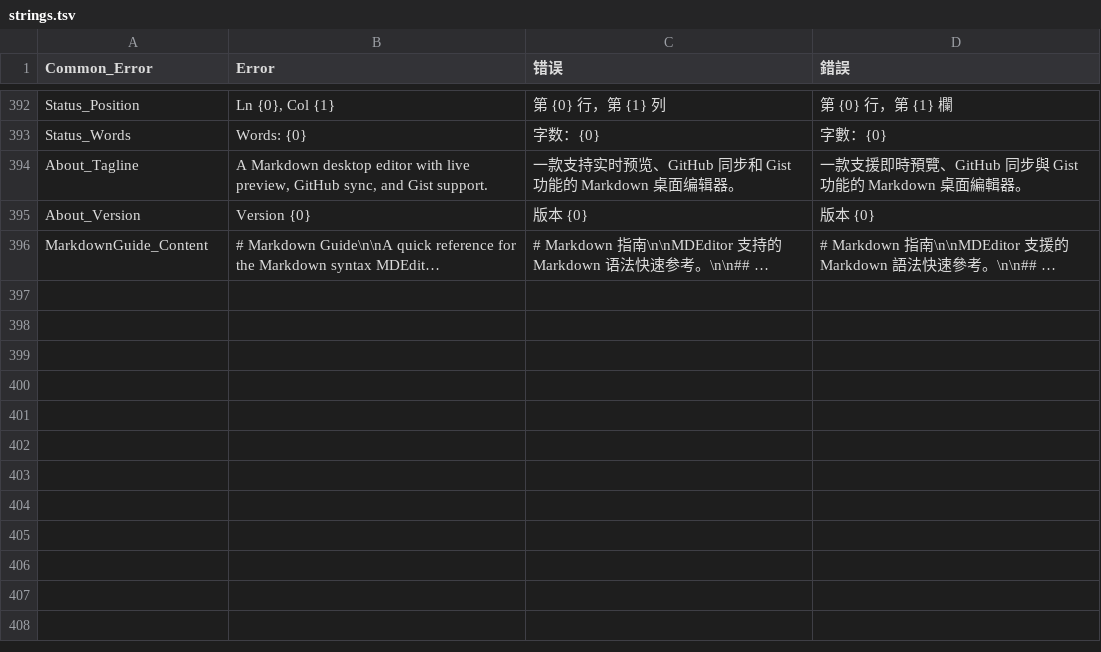
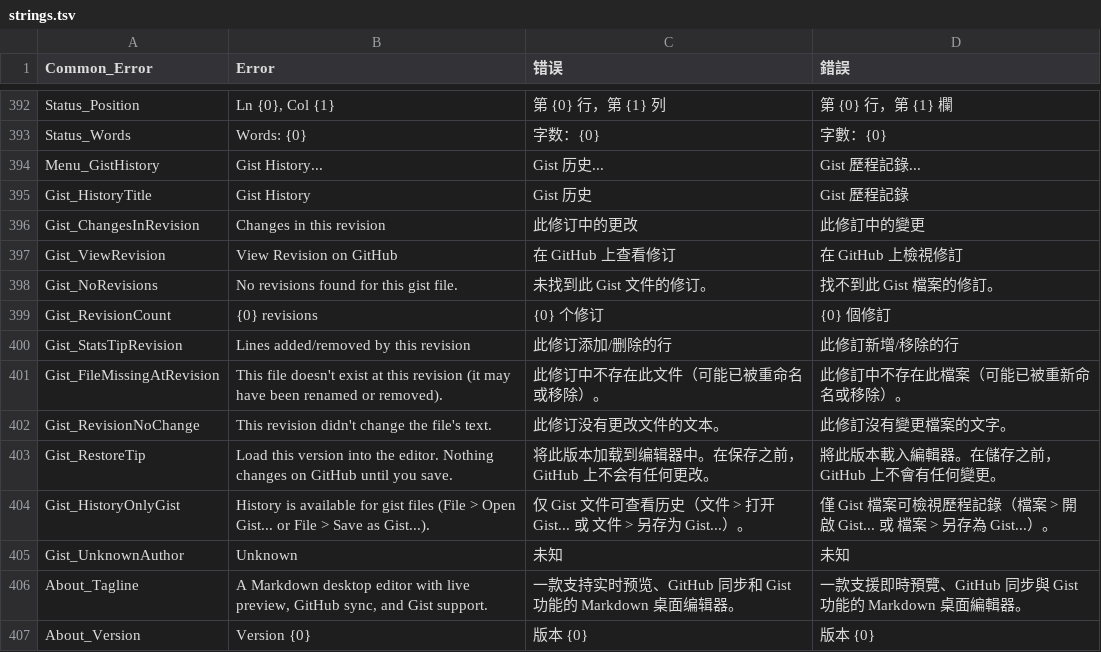
Before and after one commit to zhongwu/MDEditor, a TSV file: MDEditor.Core/Resources/strings.tsv, drawn as a sheet; only a part is shown, gaps mark what is left out; the shorter side is filled out with more unchanged rows; long unchanged cells end in …; the diff names each change by its address in the sheet, - before the commit and + after, or states it on an @@ line.

Commit message:
feat: add Gist History window
- Extend IGitHubGistService with gist history/revisions support
- Add GistHistoryWindow (XAML + code-behind) for browsing gist revisions
- Wire Gist History entry in Help/Tools menu and ViewModel callbacks
- Add localization strings (en, zh-Hans, zh-Hant)
- Expand GitHubGistServiceTests

```diff
--- a/MDEditor.Core/Resources/strings.tsv
+++ b/MDEditor.Core/Resources/strings.tsv
+row 394: Menu_GistHistory | Gist History... | Gist 历史... | Gist 歷程記錄...
+row 395: Gist_HistoryTitle | Gist History | Gist 历史 | Gist 歷程記錄
+row 396: Gist_ChangesInRevision | Changes in this revision | 此修订中的更改 | 此修訂中的變更
+row 397: Gist_ViewRevision | View Revision on GitHub | 在 GitHub 上查看修订 | 在 GitHub 上檢視修訂
+row 398: Gist_NoRevisions | No revisions found for this gist file. | 未找到此 Gist 文件的修订。 | 找不到此 Gist 檔案的修訂。
+row 399: Gist_RevisionCount | {0} revisions | {0} 个修订 | {0} 個修訂
+row 400: Gist_StatsTipRevision | Lines added/removed by this revision | 此修订添加/删除的行 | 此修訂新增/移除的行
+row 401: Gist_FileMissingAtRevision | This file doesn't exist at this revision (it may have been renamed or removed). | 此修订中不存在此文件（可能已被重命名或移除）。 | 此修訂中不存在此檔案（可能已被重新命名或移除）。
+row 402: Gist_RevisionNoChange | This revision didn't change the file's text. | 此修订没有更改文件的文本。 | 此修訂沒有變更檔案的文字。
+row 403: Gist_RestoreTip | Load this version into the editor. Nothing changes on GitHub until you save. | 将此版本加载到编辑器中。在保存之前，GitHub 上不会有任何更改。 | 將此版本載入編輯器。在儲存之前，GitHub 上不會有任何變更。
+row 404: Gist_HistoryOnlyGist | History is available for gist files (File > Open Gist... or File > Save as Gist...). | 仅 Gist 文件可查看历史（文件 > 打开 Gist... 或 文件 > 另存为 Gist...）。 | 僅 Gist 檔案可檢視歷程記錄（檔案 > 開啟 Gist... 或 檔案 > 另存為 Gist...）。
+row 405: Gist_UnknownAuthor | Unknown | 未知 | 未知
```
Also changed, not shown: 13 other files.
